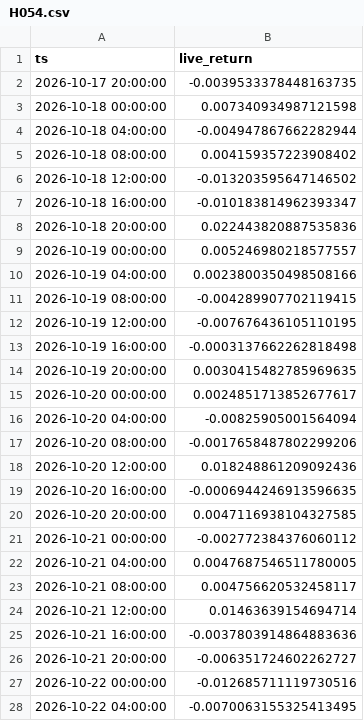
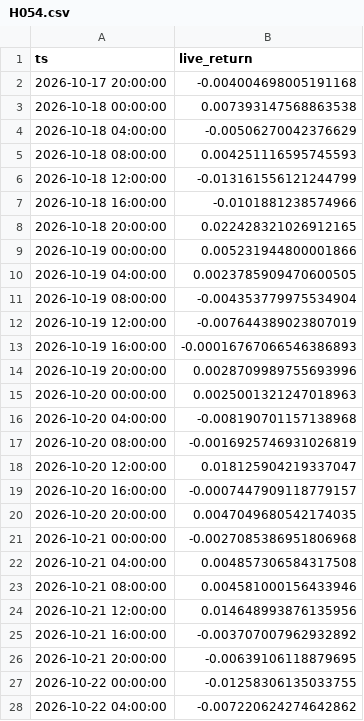
Before and after one commit to evsayar33-oss/quant_superlab, a CSV file: decisions/live/H054.csv, drawn as a sheet; only a part is shown; the diff covers the shown part only.

```diff
--- a/decisions/live/H054.csv
+++ b/decisions/live/H054.csv
@@ -1,28 +1,28 @@
 ts,live_return
-2026-10-17 20:00:00,-0.0039533378448163735
-2026-10-18 00:00:00,0.007340934987121598
-2026-10-18 04:00:00,-0.004947867662282944
-2026-10-18 08:00:00,0.004159357223908402
-2026-10-18 12:00:00,-0.013203595647146502
-2026-10-18 16:00:00,-0.010183814962393347
-2026-10-18 20:00:00,0.022443820887535836
-2026-10-19 00:00:00,0.005246980218577557
-2026-10-19 04:00:00,0.0023800350498508166
-2026-10-19 08:00:00,-0.004289907702119415
-2026-10-19 12:00:00,-0.007676436105110195
-2026-10-19 16:00:00,-0.0003137662262818498
-2026-10-19 20:00:00,0.0030415482785969635
-2026-10-20 00:00:00,0.0024851713852677617
-2026-10-20 04:00:00,-0.00825905001564094
-2026-10-20 08:00:00,-0.0017658487802299206
-2026-10-20 12:00:00,0.018248861209092436
-2026-10-20 16:00:00,-0.0006944246913596635
-2026-10-20 20:00:00,0.0047116938104327585
-2026-10-21 00:00:00,-0.002772384376060112
-2026-10-21 04:00:00,0.0047687546511780005
-2026-10-21 08:00:00,0.004756620532458117
-2026-10-21 12:00:00,0.01463639154694714
-2026-10-21 16:00:00,-0.0037803914864883636
-2026-10-21 20:00:00,-0.006351724602262727
-2026-10-22 00:00:00,-0.012685711119730516
-2026-10-22 04:00:00,-0.0070063155325413495
+2026-10-17 20:00:00,-0.004004698005191168
+2026-10-18 00:00:00,0.007393147568863538
+2026-10-18 04:00:00,-0.00506270042376629
+2026-10-18 08:00:00,0.004251116595745593
+2026-10-18 12:00:00,-0.013161556121244799
+2026-10-18 16:00:00,-0.0101881238574966
+2026-10-18 20:00:00,0.022428321026912165
+2026-10-19 00:00:00,0.005231944800001866
+2026-10-19 04:00:00,0.0023785909470600505
+2026-10-19 08:00:00,-0.004353779975534904
+2026-10-19 12:00:00,-0.007644389023807019
+2026-10-19 16:00:00,-0.00016767066546386893
+2026-10-19 20:00:00,0.0028709989755693996
+2026-10-20 00:00:00,0.0025001321247018963
+2026-10-20 04:00:00,-0.008190701157138968
+2026-10-20 08:00:00,-0.0016925746931026819
+2026-10-20 12:00:00,0.018125904219337047
+2026-10-20 16:00:00,-0.0007447909118779157
+2026-10-20 20:00:00,0.0047049680542174035
+2026-10-21 00:00:00,-0.0027085386951806968
+2026-10-21 04:00:00,0.004857306584317508
+2026-10-21 08:00:00,0.004581000156433946
+2026-10-21 12:00:00,0.014648993876135956
+2026-10-21 16:00:00,-0.003707007962932892
+2026-10-21 20:00:00,-0.00639106118879695
+2026-10-22 00:00:00,-0.01258306135033755
+2026-10-22 04:00:00,-0.007220624274642862
```
Also changed, not shown: 19 added rows and 93 edited cells elsewhere in this file, decisions/live/H052.csv, 2 other files.
